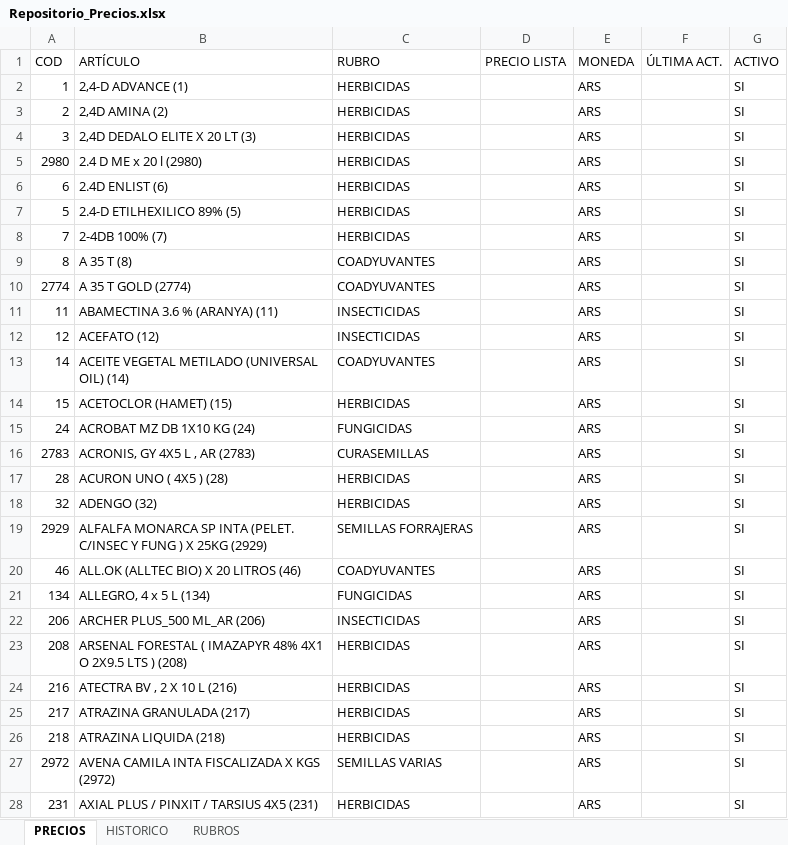
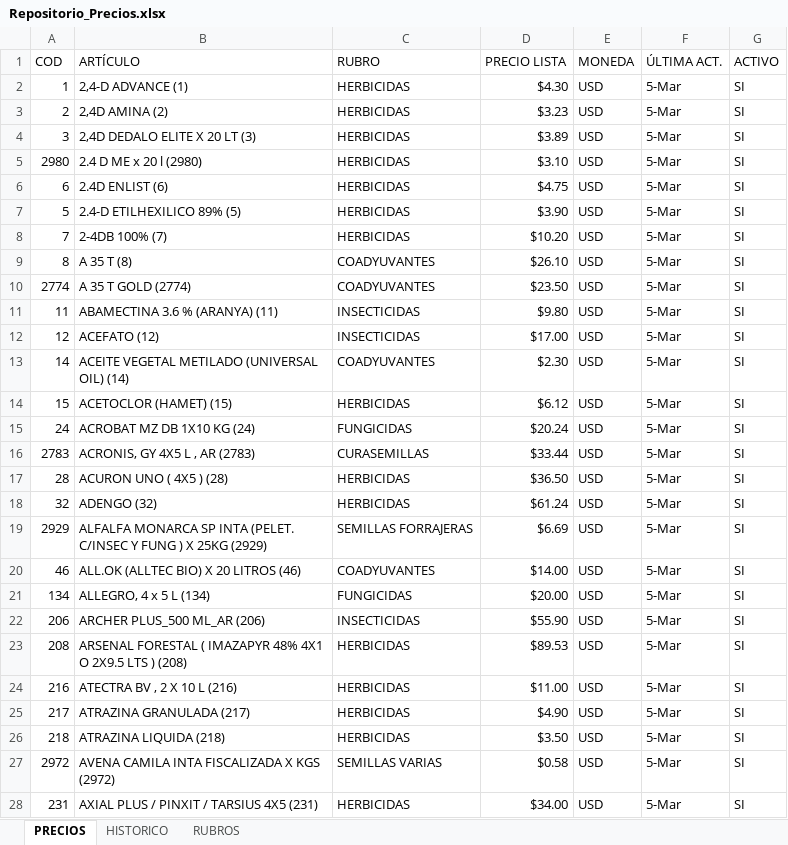
Before and after one commit to Leoscd/precios_generales_agro, an Excel workbook: Repositorio_Precios.xlsx, sheet PRECIOS, drawn as a sheet; only a part is shown; values as stored, in another font and other column widths than the file's, no cell formats; the diff covers the shown part only; the diff names each change by its address in the sheet, - before the commit and + after, or states it on an @@ line.

Commit message:
actualizacion de repositorio de precios

```diff
--- a/Repositorio_Precios.xlsx (sheet PRECIOS)
+++ b/Repositorio_Precios.xlsx (sheet PRECIOS)
-D2 (PRECIO LISTA): (empty)
+D2 (PRECIO LISTA): $4.30
-E2:E28 (MONEDA): ARS
+E2:E28 (MONEDA): USD
-F2:F28 (ÚLTIMA ACT.): (empty)
+F2:F28 (ÚLTIMA ACT.): 5-Mar
-D3 (PRECIO LISTA): (empty)
+D3 (PRECIO LISTA): $3.23
-D4 (PRECIO LISTA): (empty)
+D4 (PRECIO LISTA): $3.89
-D5 (PRECIO LISTA): (empty)
+D5 (PRECIO LISTA): $3.10
-D6 (PRECIO LISTA): (empty)
+D6 (PRECIO LISTA): $4.75
-D7 (PRECIO LISTA): (empty)
+D7 (PRECIO LISTA): $3.90
-D8 (PRECIO LISTA): (empty)
+D8 (PRECIO LISTA): $10.20
-D9 (PRECIO LISTA): (empty)
+D9 (PRECIO LISTA): $26.10
-D10 (PRECIO LISTA): (empty)
+D10 (PRECIO LISTA): $23.50
-D11 (PRECIO LISTA): (empty)
+D11 (PRECIO LISTA): $9.80
-D12 (PRECIO LISTA): (empty)
+D12 (PRECIO LISTA): $17.00
-D13 (PRECIO LISTA): (empty)
+D13 (PRECIO LISTA): $2.30
-D14 (PRECIO LISTA): (empty)
+D14 (PRECIO LISTA): $6.12
-D15 (PRECIO LISTA): (empty)
+D15 (PRECIO LISTA): $20.24
-D16 (PRECIO LISTA): (empty)
+D16 (PRECIO LISTA): $33.44
-D17 (PRECIO LISTA): (empty)
+D17 (PRECIO LISTA): $36.50
-D18 (PRECIO LISTA): (empty)
+D18 (PRECIO LISTA): $61.24
-D19 (PRECIO LISTA): (empty)
+D19 (PRECIO LISTA): $6.69
-D20 (PRECIO LISTA): (empty)
+D20 (PRECIO LISTA): $14.00
-D21 (PRECIO LISTA): (empty)
+D21 (PRECIO LISTA): $20.00
-D22 (PRECIO LISTA): (empty)
+D22 (PRECIO LISTA): $55.90
-D23 (PRECIO LISTA): (empty)
+D23 (PRECIO LISTA): $89.53
-D24 (PRECIO LISTA): (empty)
+D24 (PRECIO LISTA): $11.00
-D25 (PRECIO LISTA): (empty)
+D25 (PRECIO LISTA): $4.90
-D26 (PRECIO LISTA): (empty)
+D26 (PRECIO LISTA): $3.50
-D27 (PRECIO LISTA): (empty)
+D27 (PRECIO LISTA): $0.58
-D28 (PRECIO LISTA): (empty)
+D28 (PRECIO LISTA): $34.00
```
Also changed, not shown: 765 edited cells elsewhere in this sheet, cell formats.
